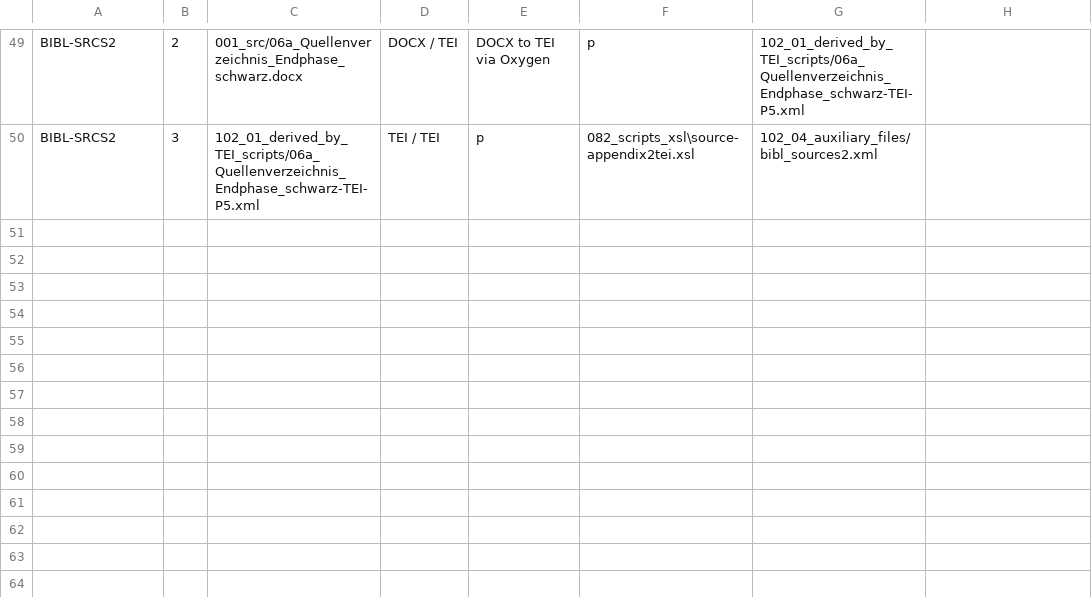
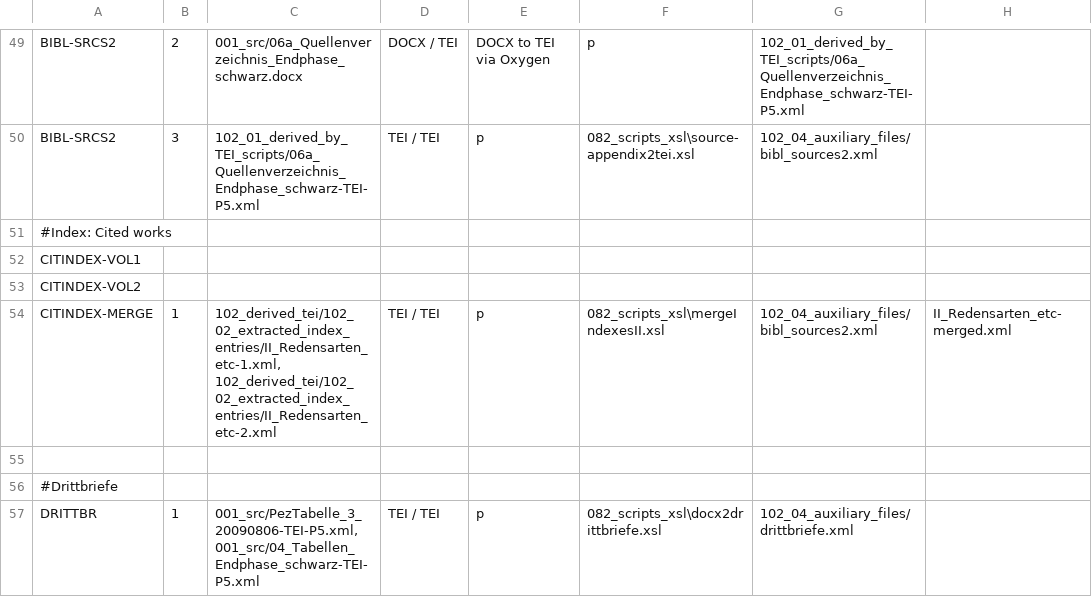
Before and after one commit to dQIOG/pez-editions-legacy, a CSV file: _PROCESS.csv, drawn as a sheet; only a part is shown, gaps mark what is left out.

Commit message:
Zitat-Index hinzugefügt

```diff
--- a/_PROCESS.csv
+++ b/_PROCESS.csv
@@ -50 +50,8 @@ BIBL-SRCS2	2	001_src/06a_Quellenverzeichnis_Endphase_schwarz.docx	DOCX / TEI	DOC
 BIBL-SRCS2	3	102_01_derived_by_TEI_scripts/06a_Quellenverzeichnis_Endphase_schwarz-TEI-P5.xml	TEI / TEI 	p	082_scripts_xsl\source-appendix2tei.xsl	102_04_auxiliary_files/bibl_sources2.xml
+#Index: Cited works
+CITINDEX-VOL1
+CITINDEX-VOL2
+CITINDEX-MERGE	1	102_derived_tei/102_02_extracted_index_entries/II_Redensarten_etc-1.xml, 102_derived_tei/102_02_extracted_index_entries/II_Redensarten_etc-2.xml	TEI / TEI 	p	082_scripts_xsl\mergeIndexesII.xsl	102_04_auxiliary_files/bibl_sources2.xml	II_Redensarten_etc-merged.xml
+
+#Drittbriefe
+DRITTBR	1	001_src/PezTabelle_3_20090806-TEI-P5.xml, 001_src/04_Tabellen_Endphase_schwarz-TEI-P5.xml	TEI / TEI	p	082_scripts_xsl\docx2drittbriefe.xsl	102_04_auxiliary_files/drittbriefe.xml
```
Also changed, not shown: 4 other files.
